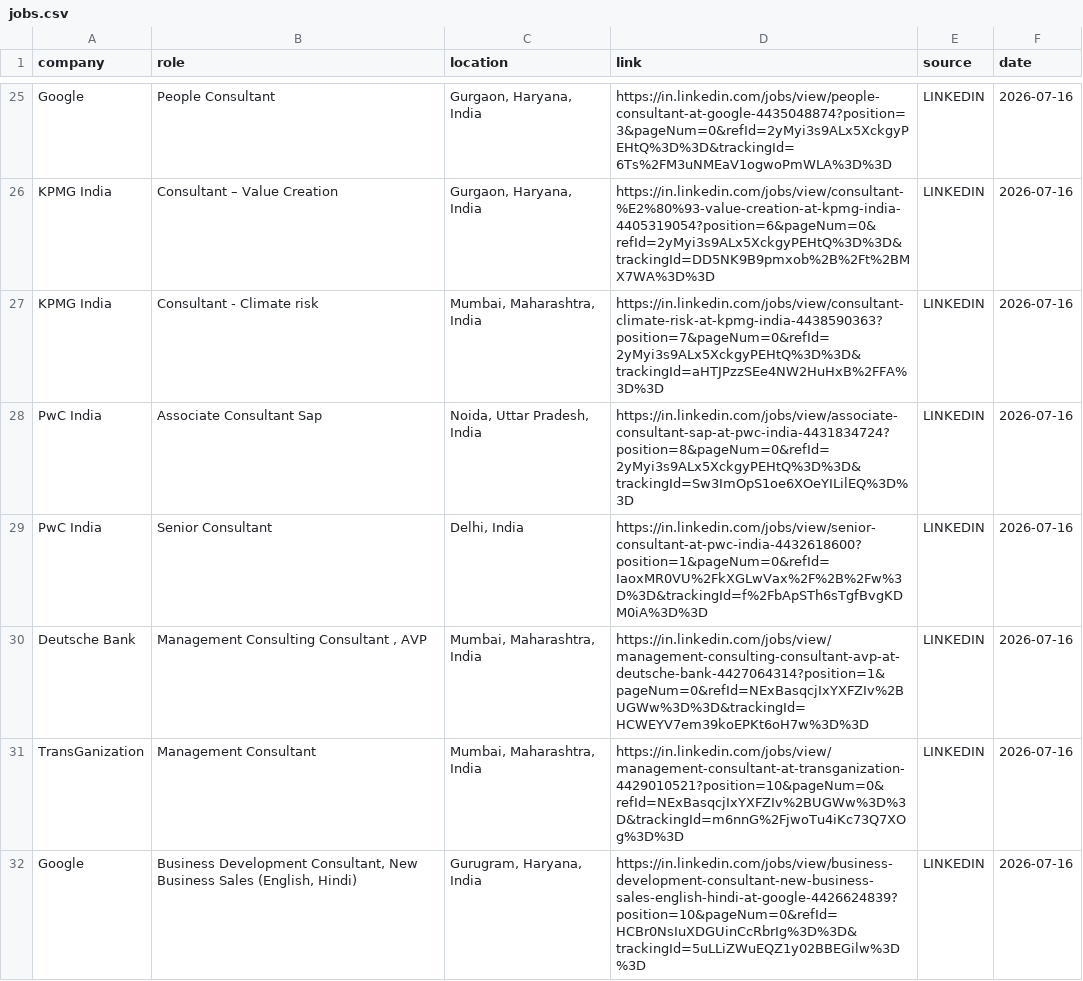
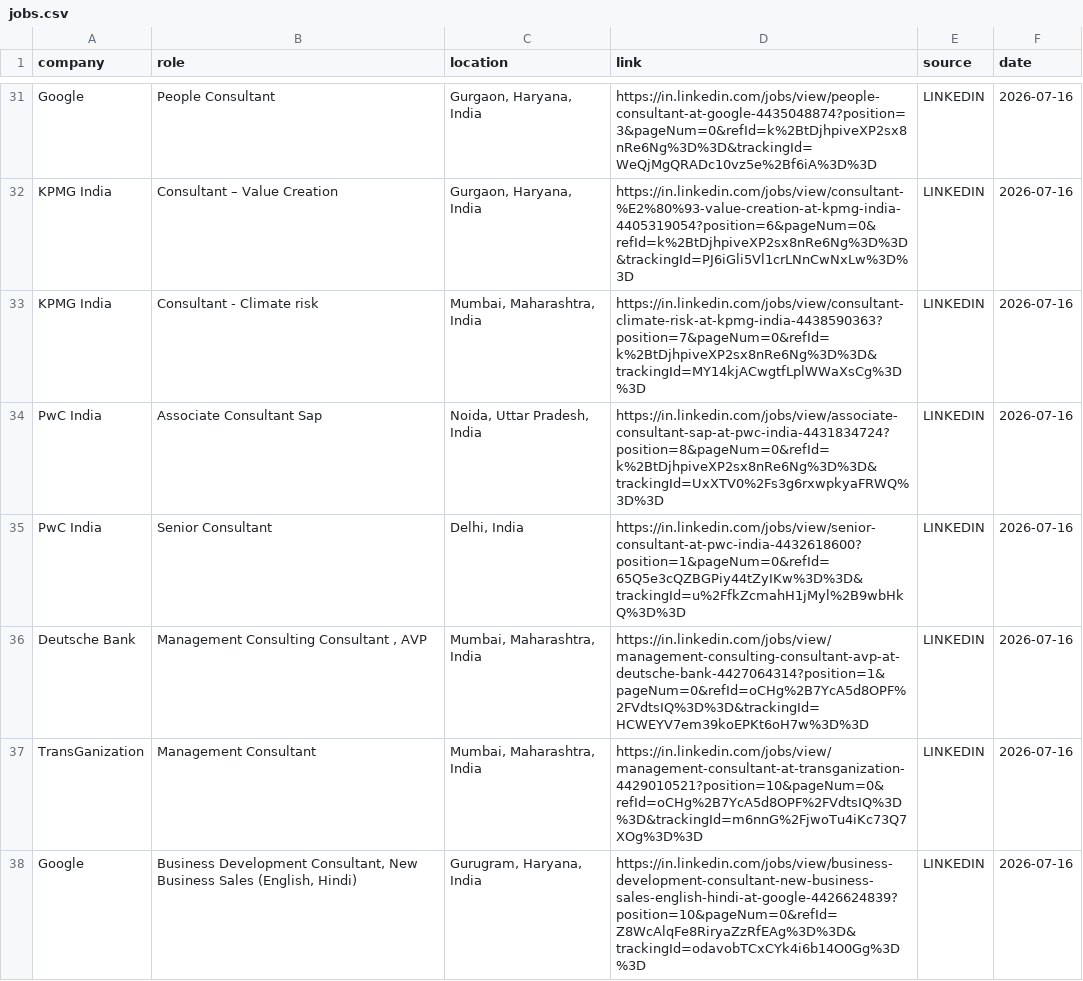
Before and after one commit to yamini1312singh/job-crawler, a CSV file: data/jobs.csv, drawn as a sheet; only a part is shown, gaps mark what is left out; addresses are those after the commit; the diff covers the shown part only; the diff names each change by its address in the sheet, - before the commit and + after, or states it on an @@ line.

```diff
--- a/data/jobs.csv
+++ b/data/jobs.csv
-D31 (link): https://in.linkedin.com/jobs/view/people-consultant-at-google-4435048874?position=3&pageNum=0&refId=2yMyi3s9ALx5XckgyPEHtQ%3D%3D&trackingId=6Ts%2FM3uNMEaV1ogwoPmWLA%3D%3D
+D31 (link): https://in.linkedin.com/jobs/view/people-consultant-at-google-4435048874?position=3&pageNum=0&refId=k%2BtDjhpiveXP2sx8nRe6Ng%3D%3D&trackingId=WeQjMgQRADc10vz5e%2Bf6iA%3D%3D
-D32 (link): https://in.linkedin.com/jobs/view/consultant-%E2%80%93-value-creation-at-kpmg-india-4405319054?position=6&pageNum=0&refId=2yMyi3s9ALx5XckgyPEHtQ%3D%3D&trackingId=DD5NK9B9pmxob%2B%2Ft%2BMX7WA%3D%3D
+D32 (link): https://in.linkedin.com/jobs/view/consultant-%E2%80%93-value-creation-at-kpmg-india-4405319054?position=6&pageNum=0&refId=k%2BtDjhpiveXP2sx8nRe6Ng%3D%3D&trackingId=PJ6iGli5Vl1crLNnCwNxLw%3D%3D
-D33 (link): https://in.linkedin.com/jobs/view/consultant-climate-risk-at-kpmg-india-4438590363?position=7&pageNum=0&refId=2yMyi3s9ALx5XckgyPEHtQ%3D%3D&trackingId=aHTJPzzSEe4NW2HuHxB%2FFA%3D%3D
+D33 (link): https://in.linkedin.com/jobs/view/consultant-climate-risk-at-kpmg-india-4438590363?position=7&pageNum=0&refId=k%2BtDjhpiveXP2sx8nRe6Ng%3D%3D&trackingId=MY14kjACwgtfLplWWaXsCg%3D%3D
-D34 (link): https://in.linkedin.com/jobs/view/associate-consultant-sap-at-pwc-india-4431834724?position=8&pageNum=0&refId=2yMyi3s9ALx5XckgyPEHtQ%3D%3D&trackingId=Sw3ImOpS1oe6XOeYILilEQ%3D%3D
+D34 (link): https://in.linkedin.com/jobs/view/associate-consultant-sap-at-pwc-india-4431834724?position=8&pageNum=0&refId=k%2BtDjhpiveXP2sx8nRe6Ng%3D%3D&trackingId=UxXTV0%2Fs3g6rxwpkyaFRWQ%3D%3D
-D35 (link): https://in.linkedin.com/jobs/view/senior-consultant-at-pwc-india-4432618600?position=1&pageNum=0&refId=IaoxMR0VU%2FkXGLwVax%2F%2B%2Fw%3D%3D&trackingId=f%2FbApSTh6sTgfBvgKDM0iA%3D%3D
+D35 (link): https://in.linkedin.com/jobs/view/senior-consultant-at-pwc-india-4432618600?position=1&pageNum=0&refId=65Q5e3cQZBGPiy44tZyIKw%3D%3D&trackingId=u%2FfkZcmahH1jMyl%2B9wbHkQ%3D%3D
-D36 (link): https://in.linkedin.com/jobs/view/management-consulting-consultant-avp-at-deutsche-bank-4427064314?position=1&pageNum=0&refId=NExBasqcjIxYXFZIv%2BUGWw%3D%3D&trackingId=HCWEYV7em39koEPKt6oH7w%3D%3D
+D36 (link): https://in.linkedin.com/jobs/view/management-consulting-consultant-avp-at-deutsche-bank-4427064314?position=1&pageNum=0&refId=oCHg%2B7YcA5d8OPF%2FVdtsIQ%3D%3D&trackingId=HCWEYV7em39koEPKt6oH7w%3D%3D
-D37 (link): https://in.linkedin.com/jobs/view/management-consultant-at-transganization-4429010521?position=10&pageNum=0&refId=NExBasqcjIxYXFZIv%2BUGWw%3D%3D&trackingId=m6nnG%2FjwoTu4iKc73Q7XOg%3D%3D
+D37 (link): https://in.linkedin.com/jobs/view/management-consultant-at-transganization-4429010521?position=10&pageNum=0&refId=oCHg%2B7YcA5d8OPF%2FVdtsIQ%3D%3D&trackingId=m6nnG%2FjwoTu4iKc73Q7XOg%3D%3D
-D38 (link): https://in.linkedin.com/jobs/view/business-development-consultant-new-business-sales-english-hindi-at-google-4426624839?position=10&pageNum=0&refId=HCBr0NsIuXDGUinCcRbrIg%3D%3D&trackingId=5uLLiZWuEQZ1y02BBEGilw%3D%3D
+D38 (link): https://in.linkedin.com/jobs/view/business-development-consultant-new-business-sales-english-hindi-at-google-4426624839?position=10&pageNum=0&refId=Z8WcAlqFe8RiryaZzRfEAg%3D%3D&trackingId=odavobTCxCYk4i6b14O0Gg%3D%3D
```
Also changed, not shown: 10 added rows, 4 removed rows and 25 edited cells elsewhere in this file.
